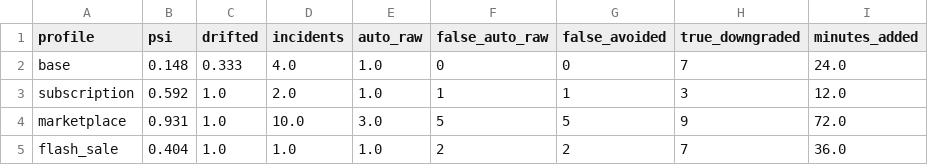
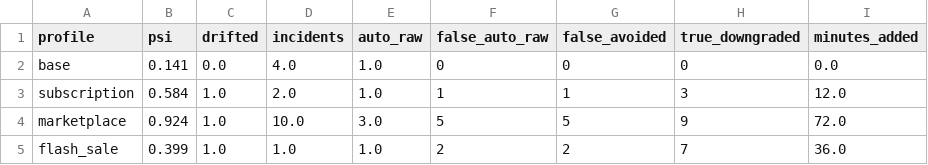
Before and after one commit to Yashasm18/koronis, a CSV file: results/drift.csv, drawn as a sheet.

Commit message:
fix: validate the drift guardrail properly and label it experimental
Cut-off now fitted on 16 independent base streams rather than 3, and the base
false-flag rate measured on 12 disjoint base streams. It comes out at 33.3%,
which is far too high for a default safety control. Labelled experimental
decision support accordingly.

A confound diagnostic explains the rate, holding the merchant fixed at base and
varying only the campaign:

  campaign matches calibration morphology (k=30)   8.3%
  background only, no campaign                    16.7%
  campaign of unseen morphology (k=60)            33.3%

Against a 5% nominal target the monitor is acceptable when the campaign
resembles what calibration contained and degrades badly otherwise, so the
signal is substantially detecting the attack rather than the merchant. That is
an identification problem, not a tuning bug: live, 'different merchant' and
'under attack' cannot be separated before deciding. The standard fix - monitor
drift on a far slower timescale than detection - is named but not implemented.

DriftMonitor now records base mean events-per-entity, so an observed reuse
ratio can be quoted from the artifact instead of being inferred from a PSI
value, which says how much a distribution moved and not by what factor.

Demo wording corrected to 'this live traffic profile is outside Koronis's
calibration distribution', which the measurement supports, rather than 'this
merchant's traffic does not resemble...', which asserts a cause it cannot.

```diff
--- a/results/drift.csv
+++ b/results/drift.csv
@@ -1,5 +1,5 @@
 profile,psi,drifted,incidents,auto_raw,false_auto_raw,false_avoided,true_downgraded,minutes_added
-base,0.148,0.333,4.0,1.0,0,0,7,24.0
-subscription,0.592,1.0,2.0,1.0,1,1,3,12.0
-marketplace,0.931,1.0,10.0,3.0,5,5,9,72.0
-flash_sale,0.404,1.0,1.0,1.0,2,2,7,36.0
+base,0.141,0.0,4.0,1.0,0,0,0,0.0
+subscription,0.584,1.0,2.0,1.0,1,1,3,12.0
+marketplace,0.924,1.0,10.0,3.0,5,5,9,72.0
+flash_sale,0.399,1.0,1.0,1.0,2,2,7,36.0
```
Also changed, not shown: results/drift_raw.csv, 4 other files.
